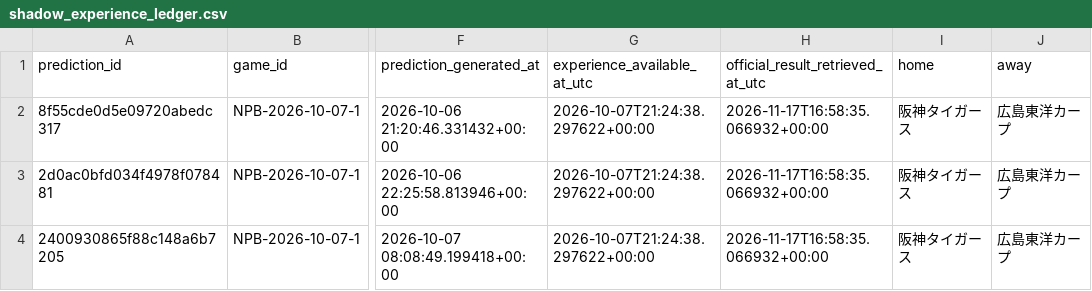
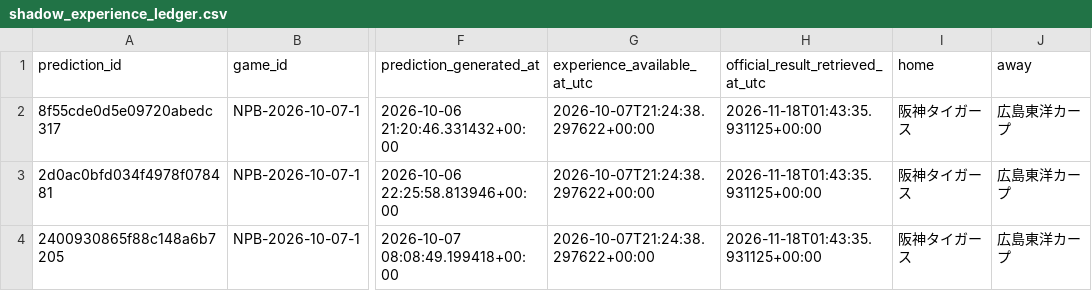
Before and after one commit to sasasotaro1202-star/Baseball-Prediction-System, a CSV file: data/experience/research_shadow/shadow_experience_ledger.csv, drawn as a sheet; only a part is shown, gaps mark what is left out; the diff names each change by its address in the sheet, - before the commit and + after, or states it on an @@ line.

```diff
--- a/data/experience/research_shadow/shadow_experience_ledger.csv
+++ b/data/experience/research_shadow/shadow_experience_ledger.csv
-H2:H4 (official_result_retrieved_at_utc): 2026-11-17T16:58:35.066932+00:00
+H2:H4 (official_result_retrieved_at_utc): 2026-11-18T01:43:35.931125+00:00
```
Also changed, not shown: 3 other files.
